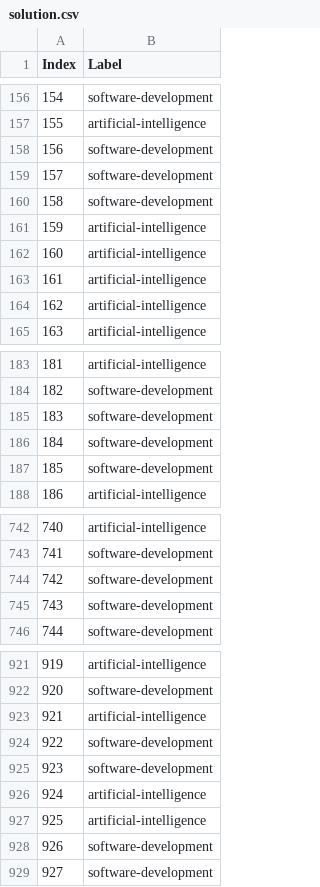
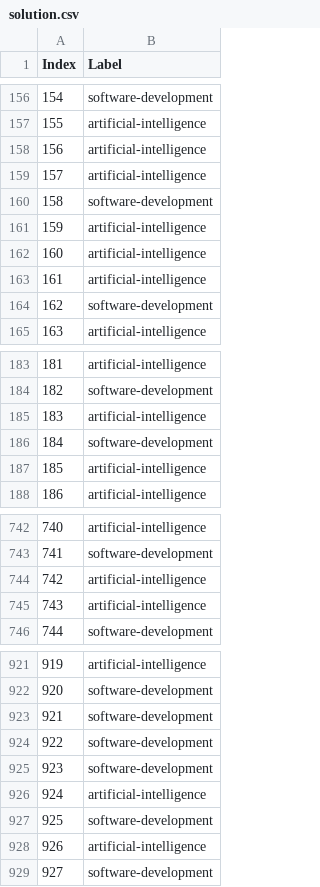
Before and after one commit to andreist3fan/vitejii-dm-3, a CSV file: solution.csv, drawn as a sheet; only a part is shown, gaps mark what is left out; the diff covers the shown part only.

```diff
--- a/solution.csv
+++ b/solution.csv
@@ -157,4 +157,4 @@ Index,Label
 155,artificial-intelligence
-156,software-development
-157,software-development
+156,artificial-intelligence
+157,artificial-intelligence
 158,software-development
@@ -163,3 +163,3 @@ Index,Label
 161,artificial-intelligence
-162,artificial-intelligence
+162,software-development
 163,artificial-intelligence
@@ -184,5 +184,5 @@ Index,Label
 182,software-development
-183,software-development
+183,artificial-intelligence
 184,software-development
-185,software-development
+185,artificial-intelligence
 186,artificial-intelligence
@@ -743,4 +743,4 @@ Index,Label
 741,software-development
-742,software-development
-743,software-development
+742,artificial-intelligence
+743,artificial-intelligence
 744,software-development
@@ -922,3 +922,3 @@ Index,Label
 920,software-development
-921,artificial-intelligence
+921,software-development
 922,software-development
@@ -926,4 +926,4 @@ Index,Label
 924,artificial-intelligence
-925,artificial-intelligence
-926,software-development
+925,software-development
+926,artificial-intelligence
 927,software-development
```
Also changed, not shown: 67 edited cells elsewhere in this file, 1 other file.
